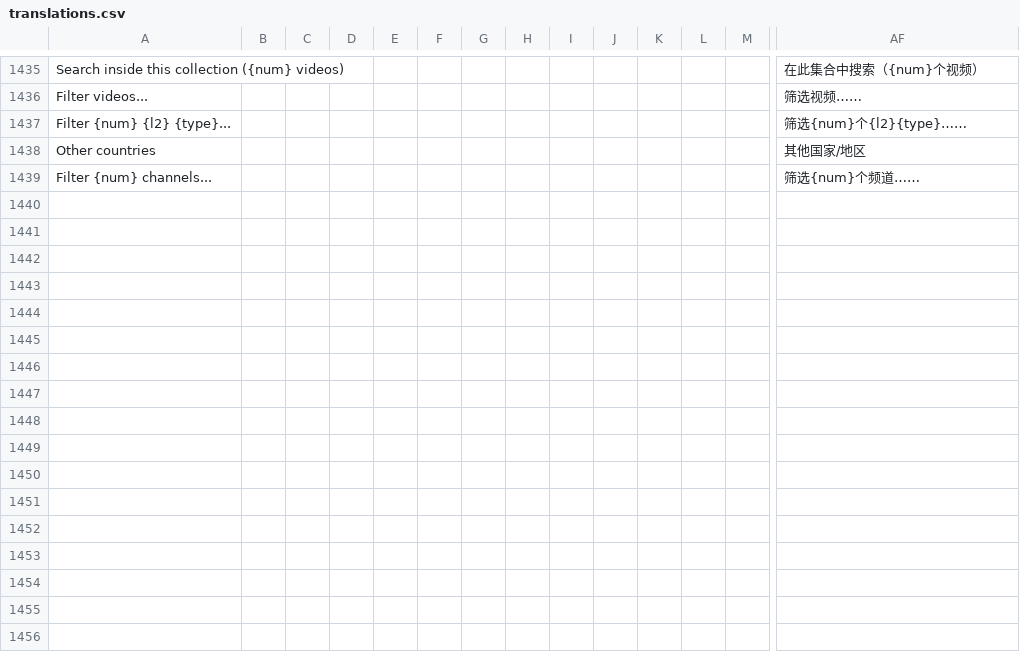
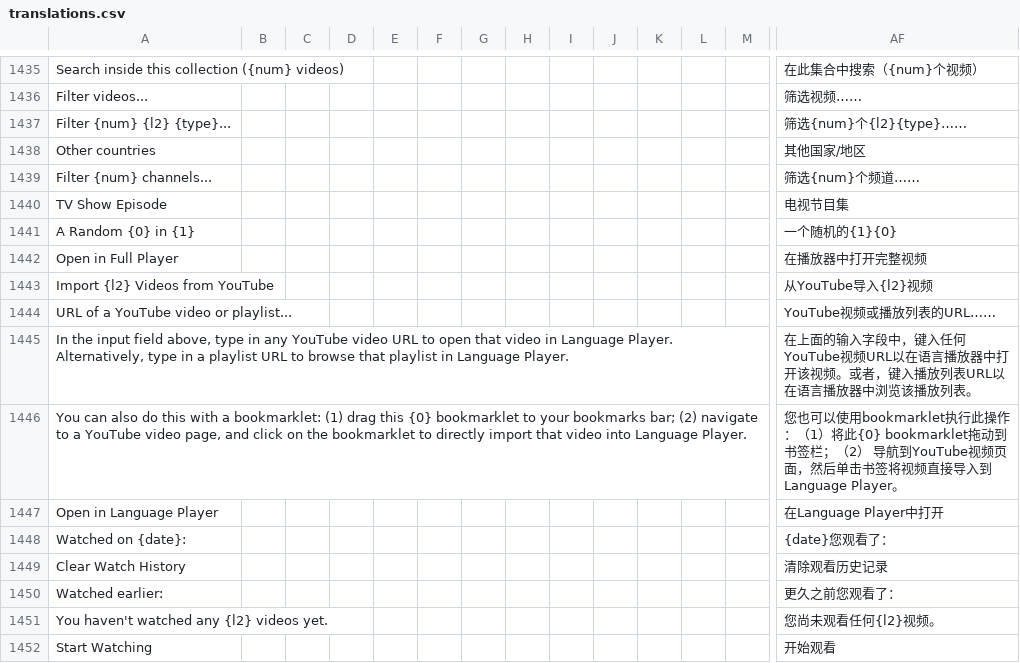
Before and after one commit to longjiang/zerotohero-nuxt, a CSV file: lib/translations.csv, drawn as a sheet; only a part is shown, gaps mark what is left out; rows hold the shown columns only; the diff names each change by its address in the sheet, - before the commit and + after, or states it on an @@ line.

```diff
--- a/lib/translations.csv
+++ b/lib/translations.csv
+row 1440: TV Show Episode |  |  |  |  |  |  |  |  |  |  |  |  | 电视节目集
+row 1441: A Random {0} in {1} |  |  |  |  |  |  |  |  |  |  |  |  | 一个随机的{1}{0}
+row 1442: Open in Full Player |  |  |  |  |  |  |  |  |  |  |  |  | 在播放器中打开完整视频
+row 1443: Import {l2} Videos from YouTube |  |  |  |  |  |  |  |  |  |  |  |  | 从YouTube导入{l2}视频
+row 1444: URL of a YouTube video or playlist... |  |  |  |  |  |  |  |  |  |  |  |  | YouTube视频或播放列表的URL……
+row 1445: In the input field above, type in any YouTube video URL to open that video in Language Player. Alternatively, type in a playlist URL to browse that playlist in Language Player. |  |  |  |  |  |  |  |  |  |  |  |  | 在上面的输入字段中，键入任何YouTube视频URL以在语言播放器中打开该视频。或者，键入播放列表URL以在语言播放器中浏览该播放列表。
+row 1446: You can also do this with a bookmarklet: (1) drag this {0} bookmarklet to your bookmarks bar; (2) navigate to a YouTube video page, and click on the bookmarklet to directly import that video into Language Player. |  |  |  |  |  |  |  |  |  |  |  |  | 您也可以使用bookmarklet执行此操作：（1）将此{0} bookmarklet拖动到书签栏；（2） 导航到YouTube视频页面，然后单击书签将视频直接导入到Language Player。
+row 1447: Open in Language Player |  |  |  |  |  |  |  |  |  |  |  |  | 在Language Player中打开
+row 1448: Watched on {date}: |  |  |  |  |  |  |  |  |  |  |  |  | {date}您观看了：
+row 1449: Clear Watch History |  |  |  |  |  |  |  |  |  |  |  |  | 清除观看历史记录
+row 1450: Watched earlier: |  |  |  |  |  |  |  |  |  |  |  |  | 更久之前您观看了：
+row 1451: You haven't watched any {l2} videos yet. |  |  |  |  |  |  |  |  |  |  |  |  | 您尚未观看任何{l2}视频。
+row 1452: Start Watching |  |  |  |  |  |  |  |  |  |  |  |  | 开始观看
```
Also changed, not shown: 4 other files.
